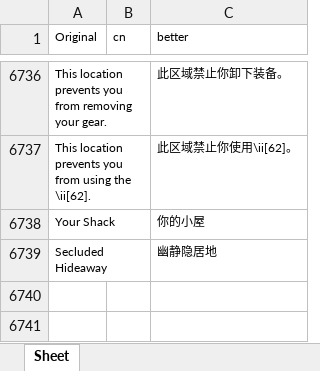
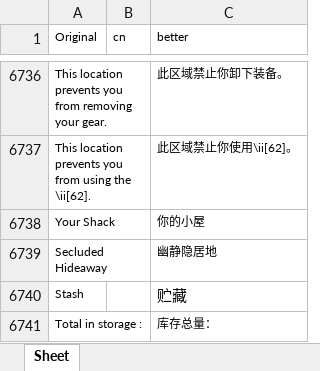
Before and after one commit to YLSH123/prowler-cn-localization, an Excel workbook: game_messages - cn.xlsx, sheet Sheet, drawn as a sheet; only a part is shown, gaps mark what is left out; values as stored, in another font and other column widths than the file's, no borders; the diff names each change by its address in the sheet, - before the commit and + after, or states it on an @@ line.

Commit message:
Update game_messages - cn.xlsx

```diff
--- a/game_messages - cn.xlsx (sheet Sheet)
+++ b/game_messages - cn.xlsx (sheet Sheet)
+row 6740: Stash |  | 贮藏
+row 6741: Total in storage : |  | 库存总量：
```
